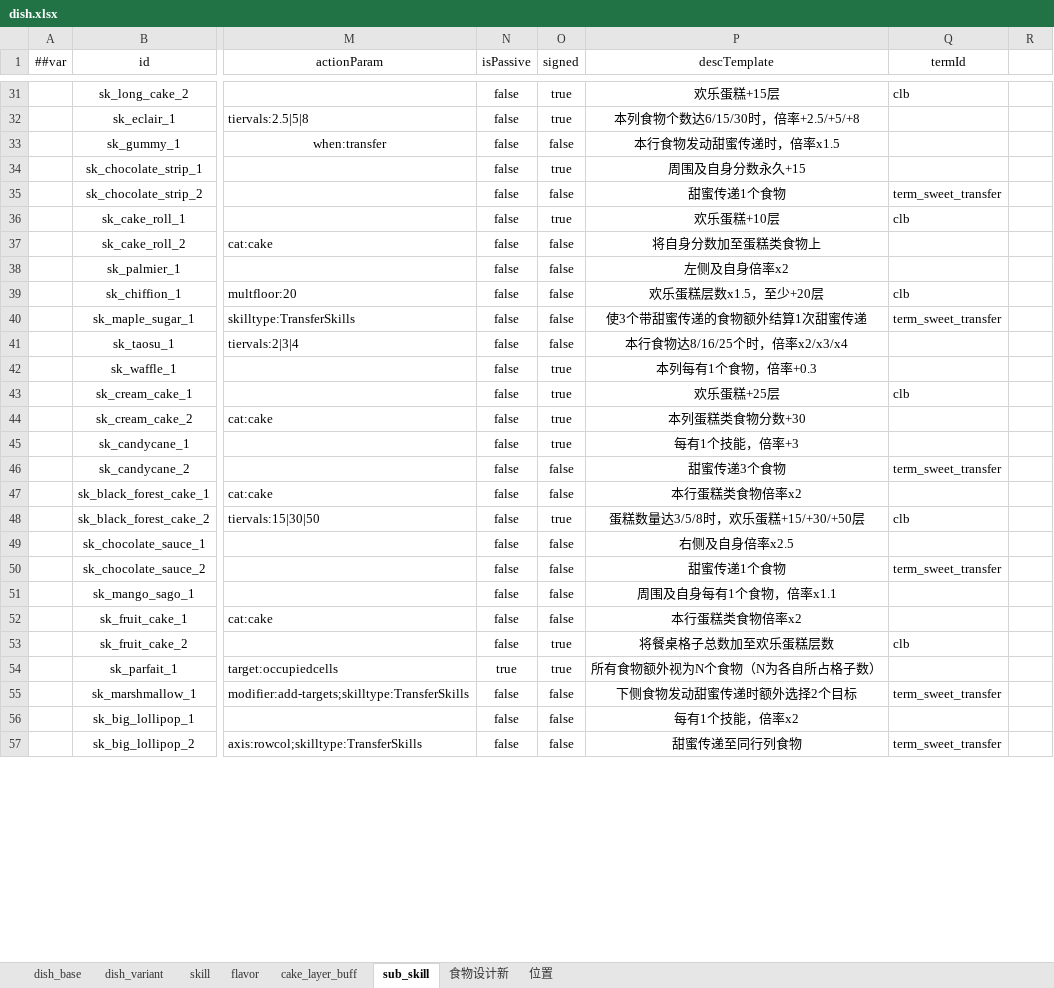
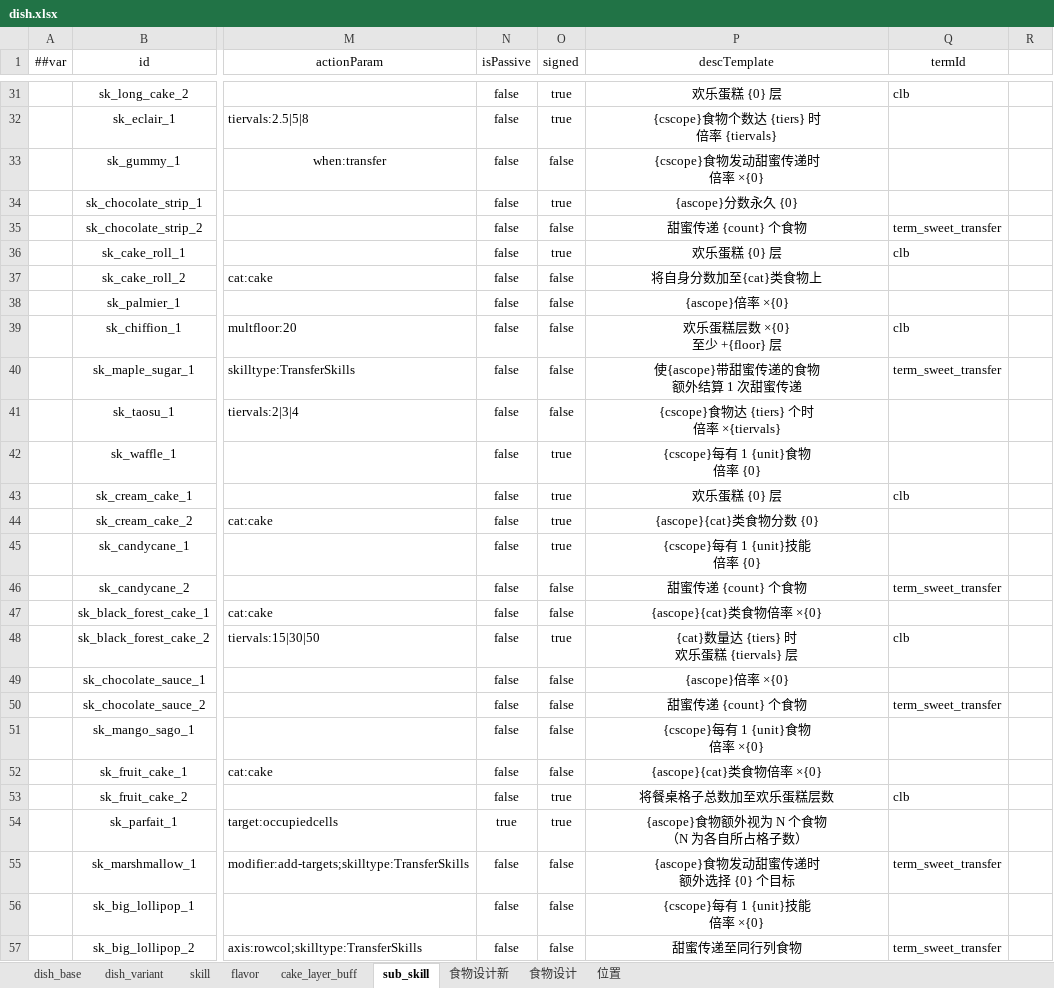
Before and after one commit to 2563495284/gourmetproject, an Excel workbook: GourmetProject/GameConfig/Datas/dish.xlsx, sheet sub_skill, drawn as a sheet; only a part is shown, gaps mark what is left out; values as stored, in another font and other column widths than the file's, no borders; ↵ is a line break in a cell; the diff covers the shown part only; the diff names each change by its address in the sheet, - before the commit and + after, or states it on an @@ line.

```diff
--- a/GourmetProject/GameConfig/Datas/dish.xlsx (sheet sub_skill)
+++ b/GourmetProject/GameConfig/Datas/dish.xlsx (sheet sub_skill)
@@ sheet tab unhidden: 食物设计 @@
-P31 (descTemplate): 欢乐蛋糕+15层
+P31 (descTemplate): 欢乐蛋糕 {0} 层
-P32 (descTemplate): 本列食物个数达6/15/30时，倍率+2.5/+5/+8
+P32 (descTemplate): {cscope}食物个数达 {tiers} 时 ↵ 倍率 {tiervals}
-P33 (descTemplate): 本行食物发动甜蜜传递时，倍率x1.5
+P33 (descTemplate): {cscope}食物发动甜蜜传递时 ↵ 倍率 ×{0}
-P34 (descTemplate): 周围及自身分数永久+15
+P34 (descTemplate): {ascope}分数永久 {0}
-P35 (descTemplate): 甜蜜传递1个食物
+P35 (descTemplate): 甜蜜传递 {count} 个食物
-P36 (descTemplate): 欢乐蛋糕+10层
+P36 (descTemplate): 欢乐蛋糕 {0} 层
-P37 (descTemplate): 将自身分数加至蛋糕类食物上
+P37 (descTemplate): 将自身分数加至{cat}类食物上
-P38 (descTemplate): 左侧及自身倍率x2
+P38 (descTemplate): {ascope}倍率 ×{0}
-P39 (descTemplate): 欢乐蛋糕层数x1.5，至少+20层
+P39 (descTemplate): 欢乐蛋糕层数 ×{0} ↵ 至少 +{floor} 层
-P40 (descTemplate): 使3个带甜蜜传递的食物额外结算1次甜蜜传递
+P40 (descTemplate): 使{ascope}带甜蜜传递的食物 ↵ 额外结算 1 次甜蜜传递
-P41 (descTemplate): 本行食物达8/16/25个时，倍率x2/x3/x4
+P41 (descTemplate): {cscope}食物达 {tiers} 个时 ↵ 倍率 ×{tiervals}
-P42 (descTemplate): 本列每有1个食物，倍率+0.3
+P42 (descTemplate): {cscope}每有 1 {unit}食物 ↵ 倍率 {0}
-P43 (descTemplate): 欢乐蛋糕+25层
+P43 (descTemplate): 欢乐蛋糕 {0} 层
-P44 (descTemplate): 本列蛋糕类食物分数+30
+P44 (descTemplate): {ascope}{cat}类食物分数 {0}
-P45 (descTemplate): 每有1个技能，倍率+3
+P45 (descTemplate): {cscope}每有 1 {unit}技能 ↵ 倍率 {0}
-P46 (descTemplate): 甜蜜传递3个食物
+P46 (descTemplate): 甜蜜传递 {count} 个食物
-P47 (descTemplate): 本行蛋糕类食物倍率x2
+P47 (descTemplate): {ascope}{cat}类食物倍率 ×{0}
-P48 (descTemplate): 蛋糕数量达3/5/8时，欢乐蛋糕+15/+30/+50层
+P48 (descTemplate): {cat}数量达 {tiers} 时 ↵ 欢乐蛋糕 {tiervals} 层
-P49 (descTemplate): 右侧及自身倍率x2.5
+P49 (descTemplate): {ascope}倍率 ×{0}
-P50 (descTemplate): 甜蜜传递1个食物
+P50 (descTemplate): 甜蜜传递 {count} 个食物
-P51 (descTemplate): 周围及自身每有1个食物，倍率x1.1
+P51 (descTemplate): {cscope}每有 1 {unit}食物 ↵ 倍率 ×{0}
-P52 (descTemplate): 本行蛋糕类食物倍率x2
+P52 (descTemplate): {ascope}{cat}类食物倍率 ×{0}
-P54 (descTemplate): 所有食物额外视为N个食物（N为各自所占格子数）
+P54 (descTemplate): {ascope}食物额外视为 N 个食物 ↵ （N 为各自所占格子数）
-P55 (descTemplate): 下侧食物发动甜蜜传递时额外选择2个目标
+P55 (descTemplate): {ascope}食物发动甜蜜传递时 ↵ 额外选择 {0} 个目标
-P56 (descTemplate): 每有1个技能，倍率x2
+P56 (descTemplate): {cscope}每有 1 {unit}技能 ↵ 倍率 ×{0}
```
Also changed, not shown: 29 edited cells elsewhere in this sheet, 3 other files.
